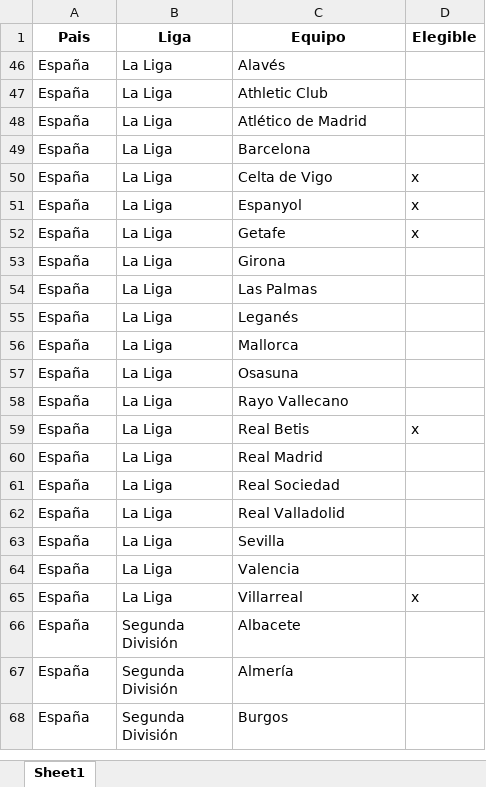
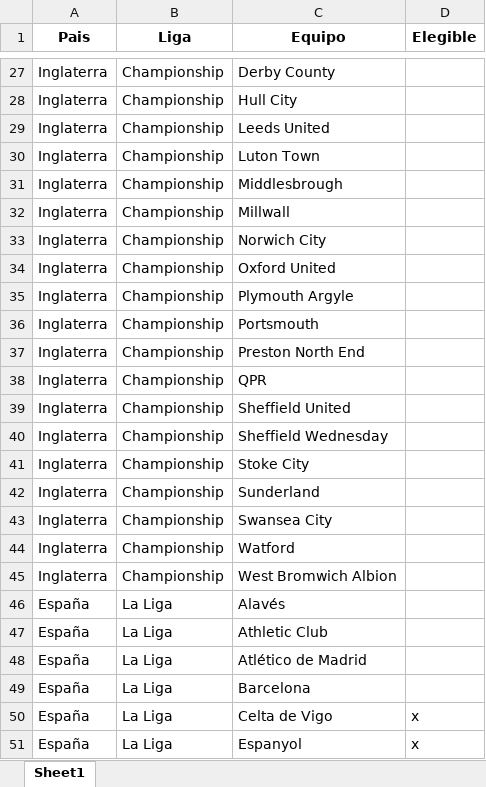
Before and after one commit to cristian-haro/random_team_selector, an Excel workbook: equipos.xlsx, sheet Sheet1, drawn as a sheet; only a part is shown, gaps mark what is left out; the shorter side is filled out with more unchanged rows; values as stored, in another font and other column widths than the file's, no borders; the diff covers the shown part only; the diff names each change by its address in the sheet, - before the commit and + after, or states it on an @@ line.

```diff
--- a/equipos.xlsx (sheet Sheet1)
+++ b/equipos.xlsx (sheet Sheet1)
@@ row 27 unhidden: Inglaterra | Championship | Derby County @@
@@ row 28 unhidden: Inglaterra | Championship | Hull City @@
@@ row 29 unhidden: Inglaterra | Championship | Leeds United @@
@@ row 30 unhidden: Inglaterra | Championship | Luton Town @@
@@ row 31 unhidden: Inglaterra | Championship | Middlesbrough @@
@@ row 32 unhidden: Inglaterra | Championship | Millwall @@
@@ row 33 unhidden: Inglaterra | Championship | Norwich City @@
@@ row 34 unhidden: Inglaterra | Championship | Oxford United @@
@@ row 35 unhidden: Inglaterra | Championship | Plymouth Argyle @@
@@ row 36 unhidden: Inglaterra | Championship | Portsmouth @@
@@ row 37 unhidden: Inglaterra | Championship | Preston North End @@
@@ row 38 unhidden: Inglaterra | Championship | QPR @@
@@ row 39 unhidden: Inglaterra | Championship | Sheffield United @@
@@ row 40 unhidden: Inglaterra | Championship | Sheffield Wednesday @@
@@ row 41 unhidden: Inglaterra | Championship | Stoke City @@
@@ row 42 unhidden: Inglaterra | Championship | Sunderland @@
@@ row 43 unhidden: Inglaterra | Championship | Swansea City @@
@@ row 44 unhidden: Inglaterra | Championship | Watford @@
@@ row 45 unhidden: Inglaterra | Championship | West Bromwich Albion @@
```
Also changed, not shown: 239 hidden or unhidden rows elsewhere in this sheet, exe/equipos.xlsx.
